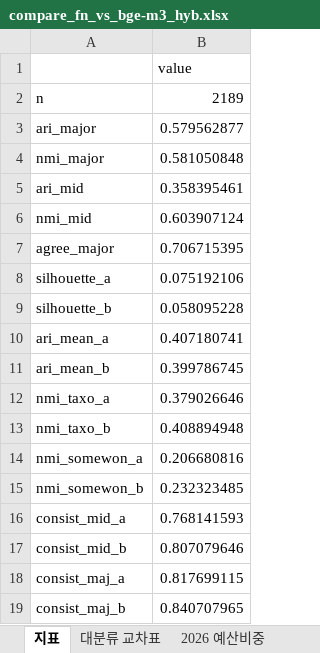
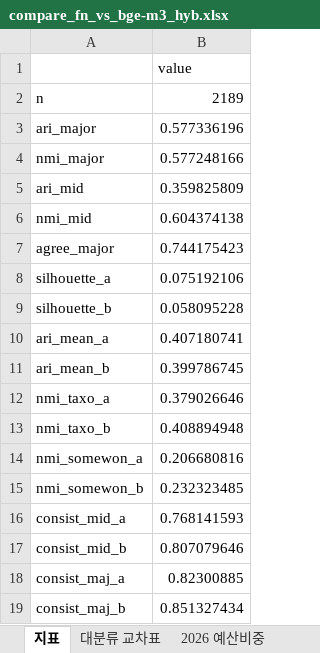
Before and after one commit to kosievalteam/kosi_evalteam, an Excel workbook: analysis/output_bge-m3/compare_fn_vs_bge-m3_hyb.xlsx, sheet 지표, drawn as a sheet; values as stored, in another font and other column widths than the file's, no borders; the diff names each change by its address in the sheet, - before the commit and + after, or states it on an @@ line.

```diff
--- a/analysis/output_bge-m3/compare_fn_vs_bge-m3_hyb.xlsx (sheet 지표)
+++ b/analysis/output_bge-m3/compare_fn_vs_bge-m3_hyb.xlsx (sheet 지표)
-B3: 0.579562877
+B3: 0.577336196
-B4: 0.581050848
+B4: 0.577248166
-B5: 0.358395461
+B5: 0.359825809
-B6: 0.603907124
+B6: 0.604374138
-B7: 0.706715395
+B7: 0.744175423
-B18: 0.817699115
+B18: 0.82300885
-B19: 0.840707965
+B19: 0.851327434
```
Also changed, not shown: sheet 불일치 전체, sheet 대분류 교차표, sheet 상위 불일치, sheet 2026 예산비중, 36 other files.
